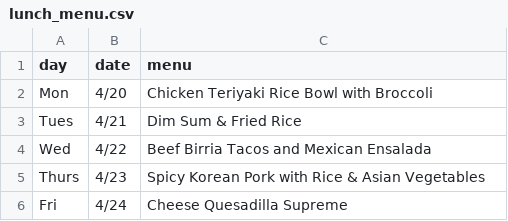
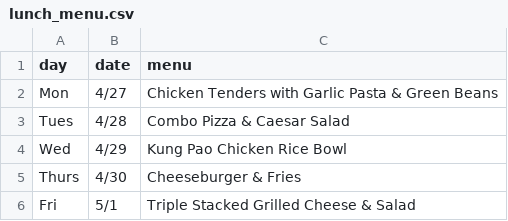
Before and after one commit to olivertransf/IggyWiki, a CSV file: public/lunch_menu.csv, drawn as a sheet.

```diff
--- a/public/lunch_menu.csv
+++ b/public/lunch_menu.csv
@@ -1,6 +1,6 @@
 day,date,menu
-Mon,4/20,Chicken Teriyaki Rice Bowl with Broccoli
-Tues,4/21,Dim Sum & Fried Rice
-Wed,4/22,Beef Birria Tacos and Mexican Ensalada
-Thurs,4/23,Spicy Korean Pork with Rice & Asian Vegetables
-Fri,4/24,Cheese Quesadilla Supreme
+Mon,4/27,Chicken Tenders with Garlic Pasta & Green Beans
+Tues,4/28,Combo Pizza & Caesar Salad
+Wed,4/29,Kung Pao Chicken Rice Bowl
+Thurs,4/30,Cheeseburger & Fries
+Fri,5/1,Triple Stacked Grilled Cheese & Salad
```
Also changed, not shown: 1 other file.
